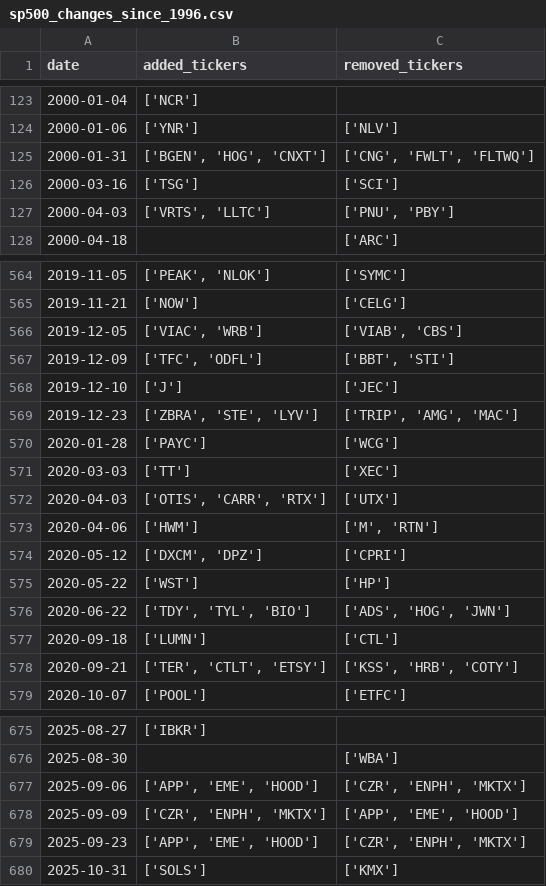
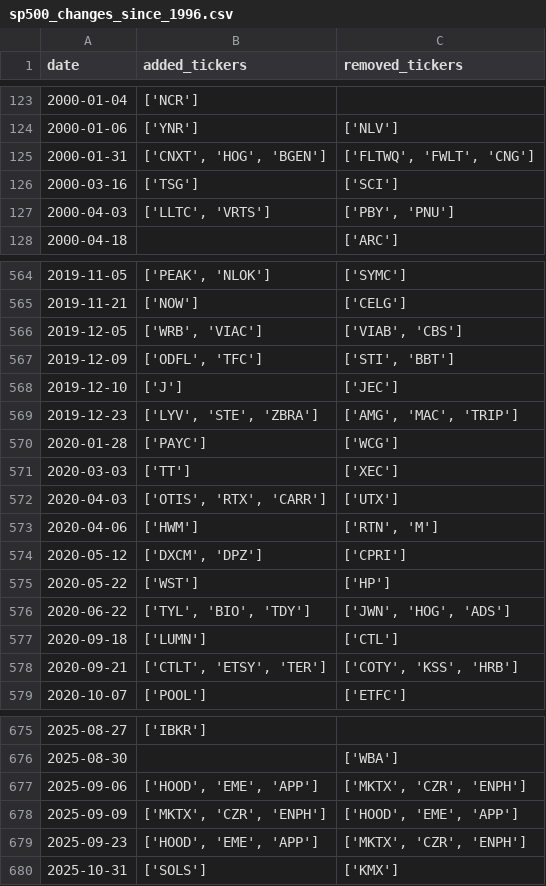
Before and after one commit to chinobing/historical_sp500_constituents, a CSV file: sp500_changes_since_1996.csv, drawn as a sheet; only a part is shown, gaps mark what is left out; the diff covers the shown part only.

```diff
--- a/sp500_changes_since_1996.csv
+++ b/sp500_changes_since_1996.csv
@@ -124,5 +124,5 @@ date,added_tickers,removed_tickers
 2000-01-06,['YNR'],['NLV']
-2000-01-31,"['BGEN', 'HOG', 'CNXT']","['CNG', 'FWLT', 'FLTWQ']"
+2000-01-31,"['CNXT', 'HOG', 'BGEN']","['FLTWQ', 'FWLT', 'CNG']"
 2000-03-16,['TSG'],['SCI']
-2000-04-03,"['VRTS', 'LLTC']","['PNU', 'PBY']"
+2000-04-03,"['LLTC', 'VRTS']","['PBY', 'PNU']"
 2000-04-18,,['ARC']
@@ -565,15 +565,15 @@ date,added_tickers,removed_tickers
 2019-11-21,['NOW'],['CELG']
-2019-12-05,"['VIAC', 'WRB']","['VIAB', 'CBS']"
-2019-12-09,"['TFC', 'ODFL']","['BBT', 'STI']"
+2019-12-05,"['WRB', 'VIAC']","['VIAB', 'CBS']"
+2019-12-09,"['ODFL', 'TFC']","['STI', 'BBT']"
 2019-12-10,['J'],['JEC']
-2019-12-23,"['ZBRA', 'STE', 'LYV']","['TRIP', 'AMG', 'MAC']"
+2019-12-23,"['LYV', 'STE', 'ZBRA']","['AMG', 'MAC', 'TRIP']"
 2020-01-28,['PAYC'],['WCG']
 2020-03-03,['TT'],['XEC']
-2020-04-03,"['OTIS', 'CARR', 'RTX']",['UTX']
-2020-04-06,['HWM'],"['M', 'RTN']"
+2020-04-03,"['OTIS', 'RTX', 'CARR']",['UTX']
+2020-04-06,['HWM'],"['RTN', 'M']"
 2020-05-12,"['DXCM', 'DPZ']",['CPRI']
 2020-05-22,['WST'],['HP']
-2020-06-22,"['TDY', 'TYL', 'BIO']","['ADS', 'HOG', 'JWN']"
+2020-06-22,"['TYL', 'BIO', 'TDY']","['JWN', 'HOG', 'ADS']"
 2020-09-18,['LUMN'],['CTL']
-2020-09-21,"['TER', 'CTLT', 'ETSY']","['KSS', 'HRB', 'COTY']"
+2020-09-21,"['CTLT', 'ETSY', 'TER']","['COTY', 'KSS', 'HRB']"
 2020-10-07,['POOL'],['ETFC']
@@ -676,5 +676,5 @@ date,added_tickers,removed_tickers
 2025-08-30,,['WBA']
-2025-09-06,"['APP', 'EME', 'HOOD']","['CZR', 'ENPH', 'MKTX']"
-2025-09-09,"['CZR', 'ENPH', 'MKTX']","['APP', 'EME', 'HOOD']"
-2025-09-23,"['APP', 'EME', 'HOOD']","['CZR', 'ENPH', 'MKTX']"
+2025-09-06,"['HOOD', 'EME', 'APP']","['MKTX', 'CZR', 'ENPH']"
+2025-09-09,"['MKTX', 'CZR', 'ENPH']","['HOOD', 'EME', 'APP']"
+2025-09-23,"['HOOD', 'EME', 'APP']","['MKTX', 'CZR', 'ENPH']"
 2025-10-31,['SOLS'],['KMX']
```
Also changed, not shown: 96 edited cells elsewhere in this file, 1 other file.
